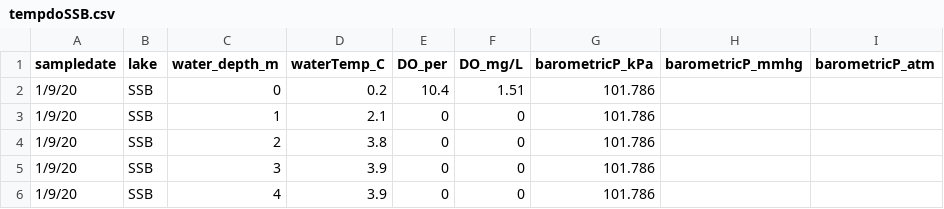
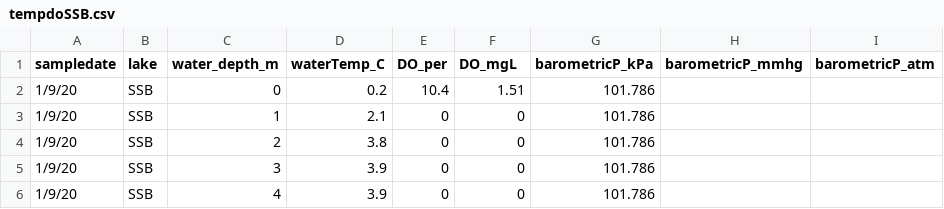
Before and after one commit to algorsky/GHG, a CSV file: data/ChemTempDO/tempdoSSB.csv, drawn as a sheet; only a part is shown.

```diff
--- a/data/ChemTempDO/tempdoSSB.csv
+++ b/data/ChemTempDO/tempdoSSB.csv
@@ -1,2 +1,2 @@
-sampledate,lake,water_depth_m,waterTemp_C,DO_per,DO_mg/L,barometricP_kPa,barometricP_mmhg,barometricP_atm
+sampledate,lake,water_depth_m,waterTemp_C,DO_per,DO_mgL,barometricP_kPa,barometricP_mmhg,barometricP_atm
 1/9/20,SSB,0,0.2,10.4,1.51,101.786,,
```
Also changed, not shown: 14 other files.
